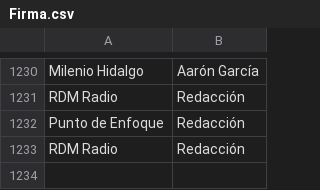
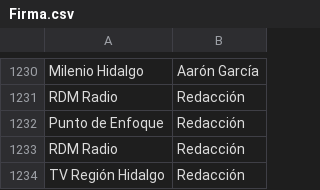
Before and after one commit to thelonious9/Enlaces, a CSV file: Firma.csv, drawn as a sheet; only a part is shown, gaps mark what is left out; the diff names each change by its address in the sheet, - before the commit and + after, or states it on an @@ line.

Commit message:
Medios, firma y timestamp corregido

```diff
--- a/Firma.csv
+++ b/Firma.csv
+row 1234: TV Región Hidalgo | Redacción
```
Also changed, not shown: Medio.csv, Usuario.csv.
